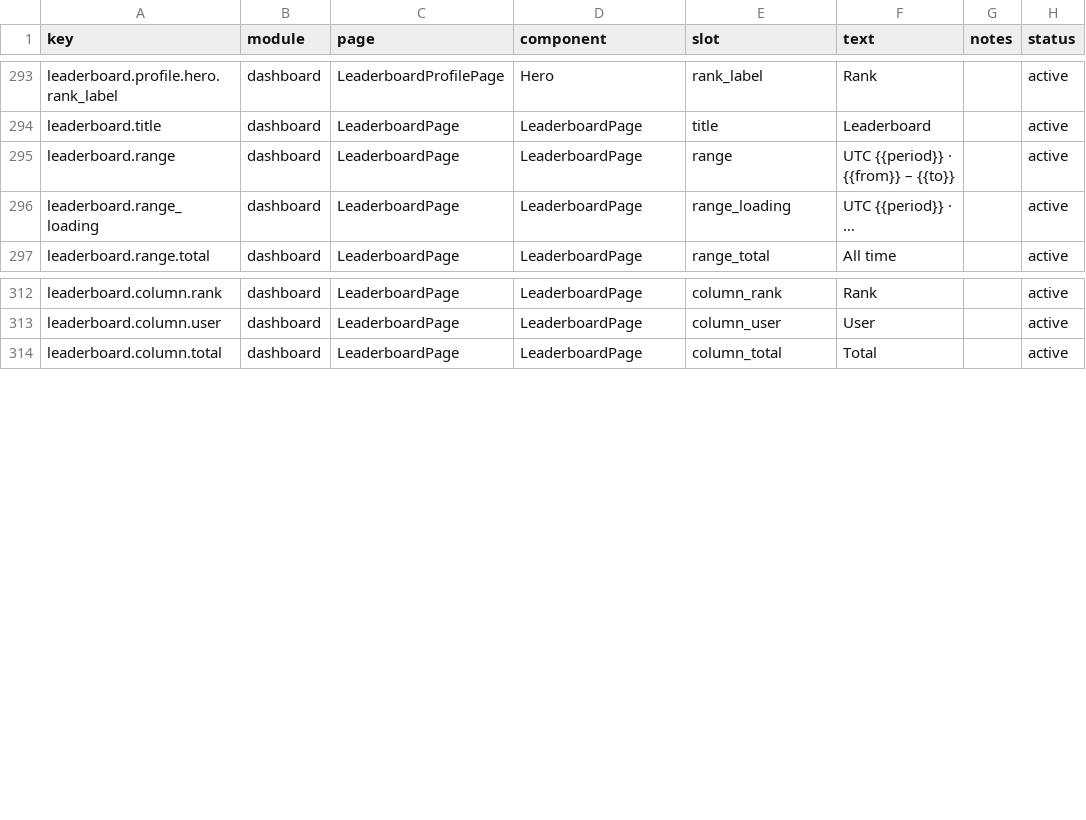
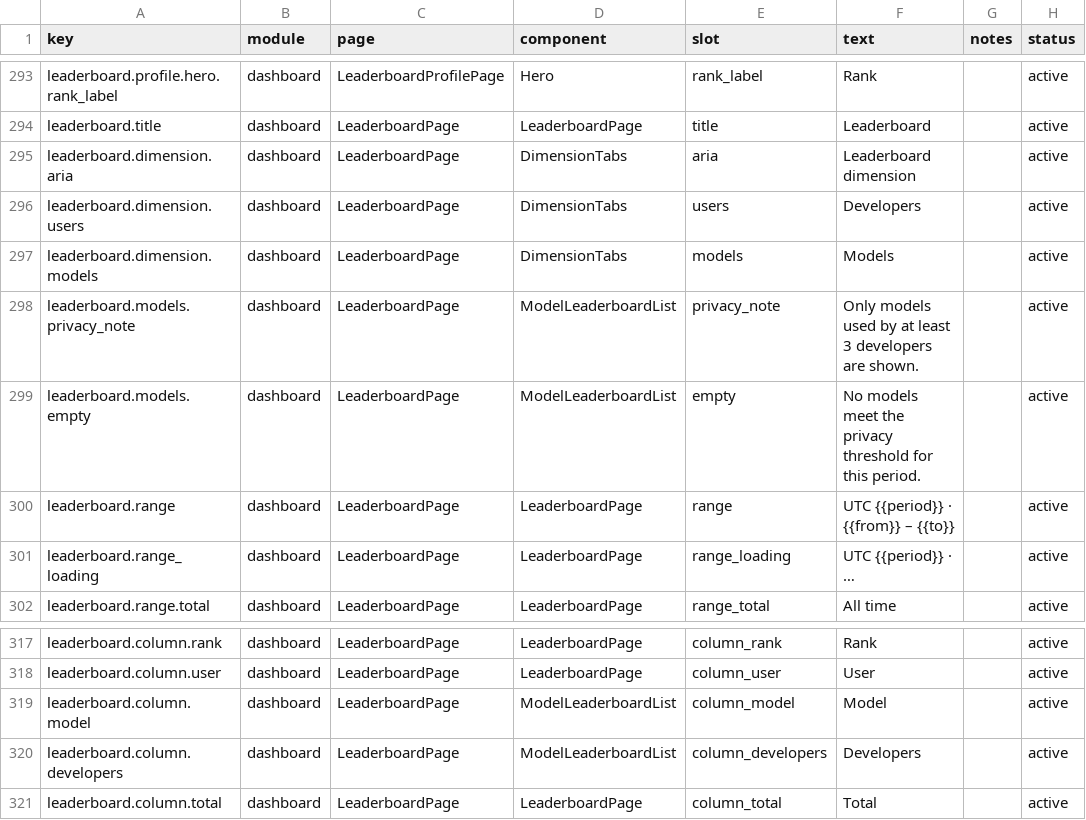
Before and after one commit to mm7894215/TokenTracker, a CSV file: dashboard/src/content/copy.csv, drawn as a sheet; only a part is shown, gaps mark what is left out; the diff names each change by its address in the sheet, - before the commit and + after, or states it on an @@ line.

Commit message:
feat: add model usage leaderboard

```diff
--- a/dashboard/src/content/copy.csv
+++ b/dashboard/src/content/copy.csv
+row 295: leaderboard.dimension.aria | dashboard | LeaderboardPage | DimensionTabs | aria | Leaderboard dimension |  | active
+row 296: leaderboard.dimension.users | dashboard | LeaderboardPage | DimensionTabs | users | Developers |  | active
+row 297: leaderboard.dimension.models | dashboard | LeaderboardPage | DimensionTabs | models | Models |  | active
+row 298: leaderboard.models.privacy_note | dashboard | LeaderboardPage | ModelLeaderboardList | privacy_note | Only models used by at least 3 developers are shown. |  | active
+row 299: leaderboard.models.empty | dashboard | LeaderboardPage | ModelLeaderboardList | empty | No models meet the privacy threshold for this period. |  | active
+row 319: leaderboard.column.model | dashboard | LeaderboardPage | ModelLeaderboardList | column_model | Model |  | active
+row 320: leaderboard.column.developers | dashboard | LeaderboardPage | ModelLeaderboardList | column_developers | Developers |  | active
```
Also changed, not shown: 18 other files.
